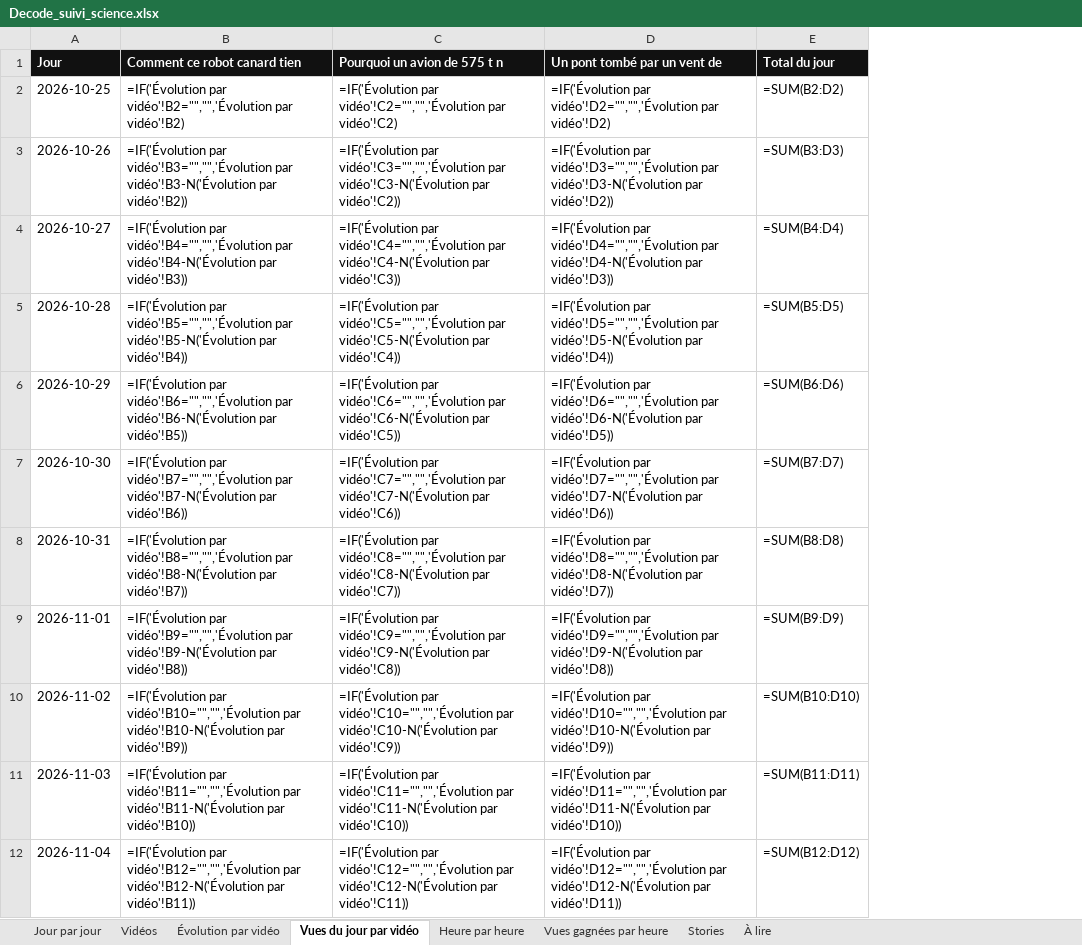
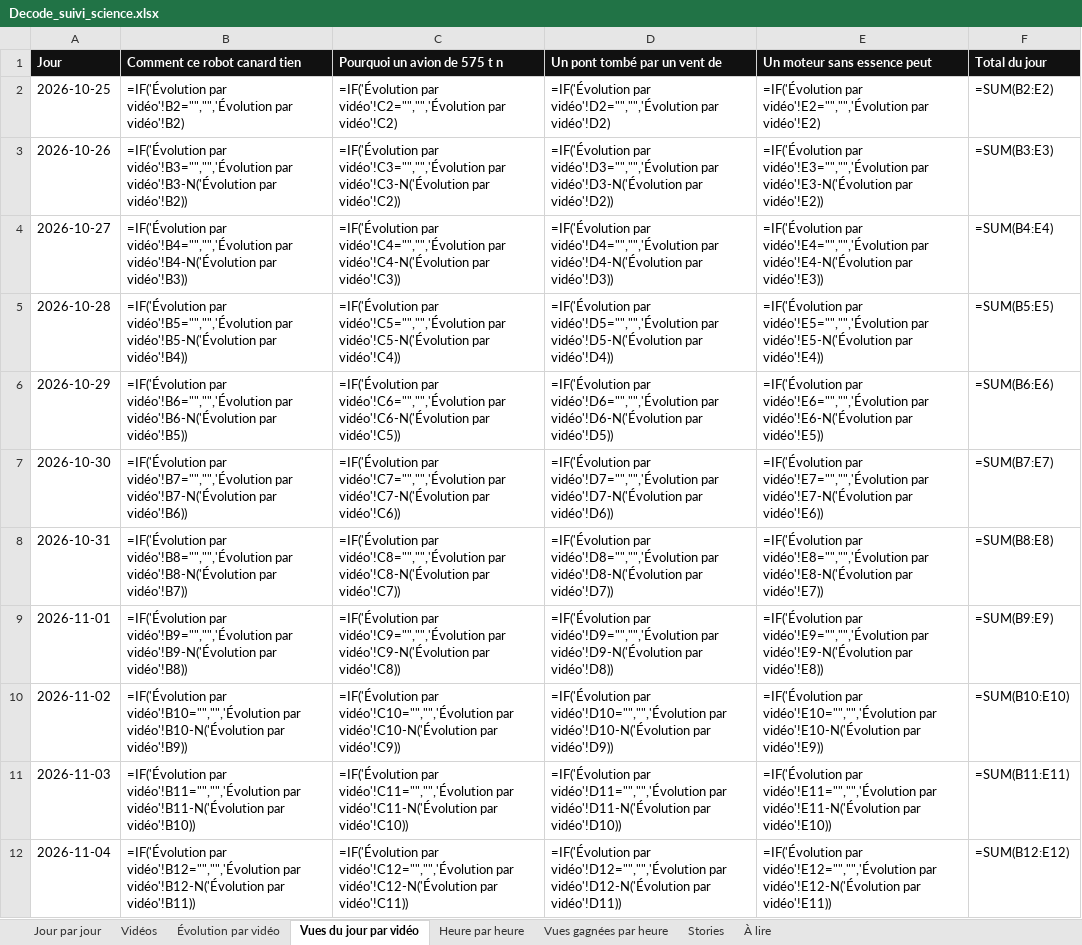
Before and after one commit to StudioDecodeDiffusion/reels-factory, an Excel workbook: suivi/Decode_suivi_science.xlsx, sheet Vues du jour par vidéo, drawn as a sheet; values as stored, in another font and other column widths than the file's, no borders; formulas without a stored value are shown as written; charts and pictures not drawn; addresses are those after the commit; the diff names each change by its address in the sheet, - before the commit and + after, or states it on an @@ line.

```diff
--- a/suivi/Decode_suivi_science.xlsx (sheet Vues du jour par vidéo)
+++ b/suivi/Decode_suivi_science.xlsx (sheet Vues du jour par vidéo)
+column E (Un moteur sans essence peut), rows 2-12: =IF('Évolution par vidéo'!E2="","",'Évolution par vidéo'!E2) | =IF('Évolution par vidéo'!E3="","",'Évolution par vidéo'!E3-N('Évolution par vidéo'!E2)) | =IF('Évolution par vidéo'!E4="","",'Évolution par vidéo'!E4-N('Évolution par vidéo'!E3)) | =IF('Évolution par vidéo'!E5="","",'Évolution par vidéo'!E5-N('Évolution par vidéo'!E4)) | =IF('Évolution par vidéo'!E6="","",'Évolution par vidéo'!E6-N('Évolution par vidéo'!E5)) | =IF('Évolution par vidéo'!E7="","",'Évolution par vidéo'!E7-N('Évolution par vidéo'!E6)) | =IF('Évolution par vidéo'!E8="","",'Évolution par vidéo'!E8-N('Évolution par vidéo'!E7)) | =IF('Évolution par vidéo'!E9="","",'Évolution par vidéo'!E9-N('Évolution par vidéo'!E8)) | =IF('Évolution par vidéo'!E10="","",'Évolution par vidéo'!E10-N('Évolution par vidéo'!E9)) | =IF('Évolution par vidéo'!E11="","",'Évolution par vidéo'!E11-N('Évolution par vidéo'!E10)) | =IF('Évolution par vidéo'!E12="","",'Évolution par vidéo'!E12-N('Évolution par vidéo'!E11))
-F2 (Total du jour): =SUM(B2:D2)
+F2 (Total du jour): =SUM(B2:E2)
-F3 (Total du jour): =SUM(B3:D3)
+F3 (Total du jour): =SUM(B3:E3)
-F4 (Total du jour): =SUM(B4:D4)
+F4 (Total du jour): =SUM(B4:E4)
-F5 (Total du jour): =SUM(B5:D5)
+F5 (Total du jour): =SUM(B5:E5)
-F6 (Total du jour): =SUM(B6:D6)
+F6 (Total du jour): =SUM(B6:E6)
-F7 (Total du jour): =SUM(B7:D7)
+F7 (Total du jour): =SUM(B7:E7)
-F8 (Total du jour): =SUM(B8:D8)
+F8 (Total du jour): =SUM(B8:E8)
-F9 (Total du jour): =SUM(B9:D9)
+F9 (Total du jour): =SUM(B9:E9)
-F10 (Total du jour): =SUM(B10:D10)
+F10 (Total du jour): =SUM(B10:E10)
-F11 (Total du jour): =SUM(B11:D11)
+F11 (Total du jour): =SUM(B11:E11)
-F12 (Total du jour): =SUM(B12:D12)
+F12 (Total du jour): =SUM(B12:E12)
```
Also changed, not shown: sheet Vidéos, sheet Stories, sheet Évolution par vidéo, sheet Jour par jour, charts or pictures, suivi/Decode_suivi_actu.xlsx, suivi/Decode_suivi_eco.xlsx, 7 other files.
